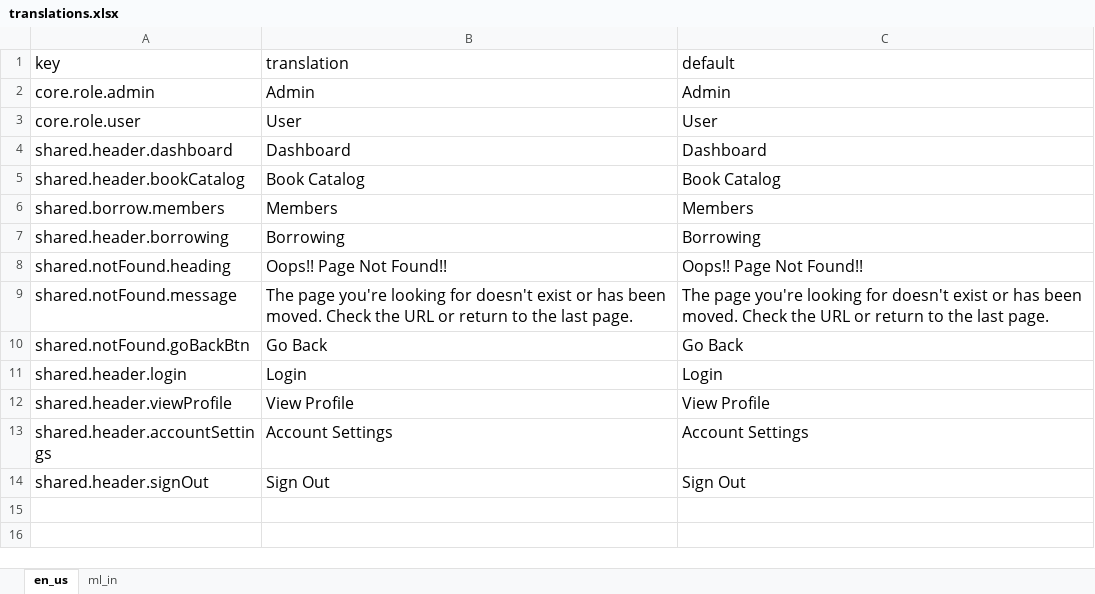
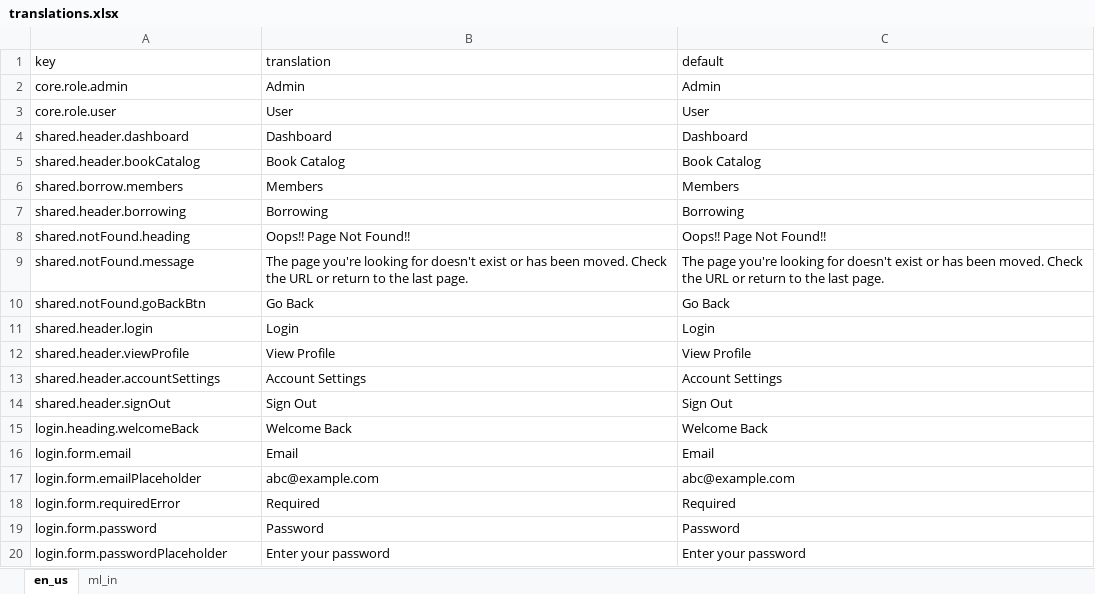
Before and after one commit to ArchaVishnu/library-management-system, an Excel workbook: translations.xlsx, sheet en_us, drawn as a sheet; values as stored, in another font and other column widths than the file's, no borders; charts and pictures not drawn; the diff names each change by its address in the sheet, - before the commit and + after, or states it on an @@ line.

Commit message:
Add login forms

```diff
--- a/translations.xlsx (sheet en_us)
+++ b/translations.xlsx (sheet en_us)
@@ A1:C14 text size: smaller @@
+row 15: login.heading.welcomeBack | Welcome Back | Welcome Back
+row 16: login.form.email | Email | Email
+row 17: login.form.emailPlaceholder | abc@example.com | abc@example.com
+row 18: login.form.requiredError | Required | Required
+row 19: login.form.password | Password | Password
+row 20: login.form.passwordPlaceholder | Enter your password | Enter your password
```
Also changed, not shown: sheet ml_in, charts or pictures, 8 other files.
